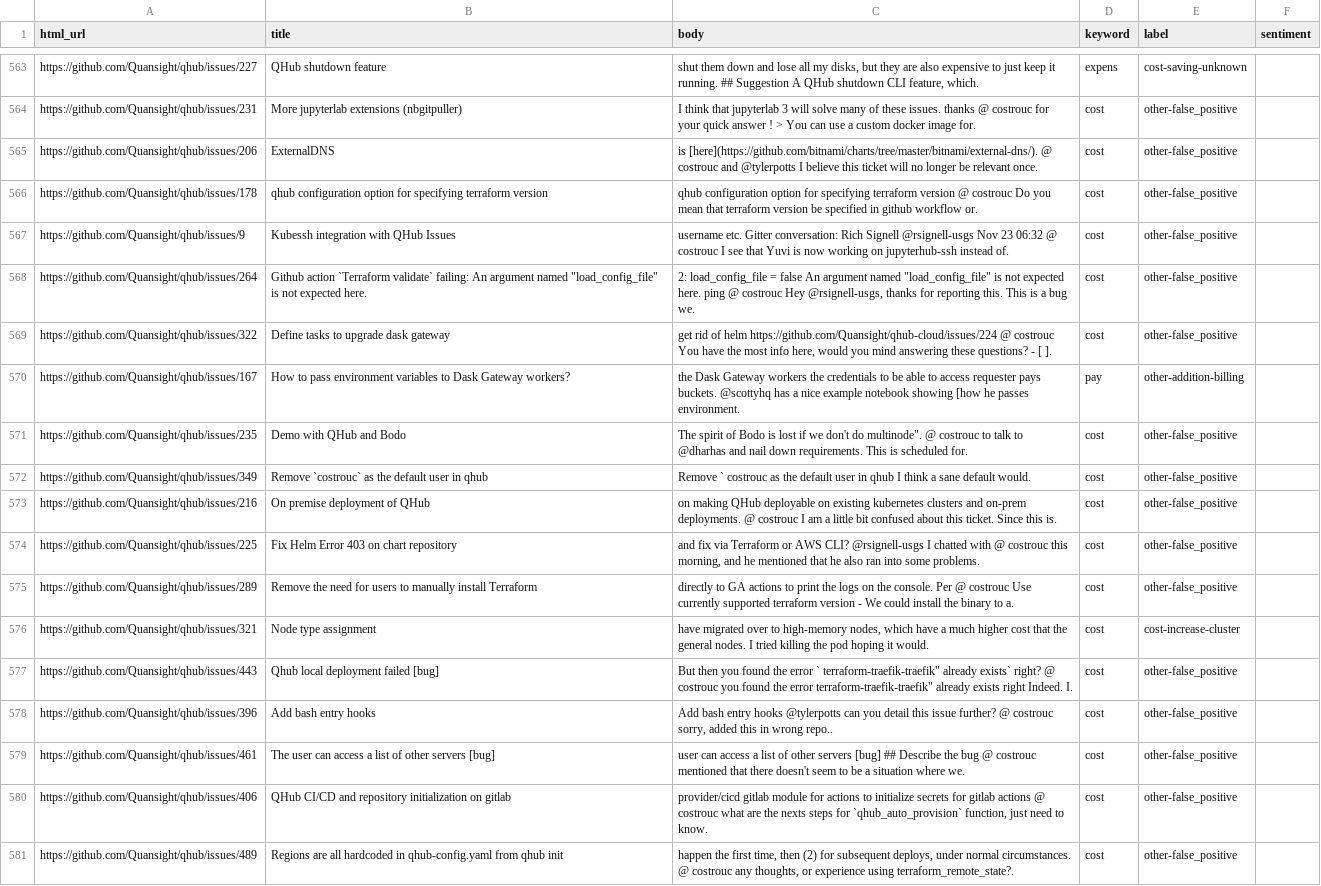
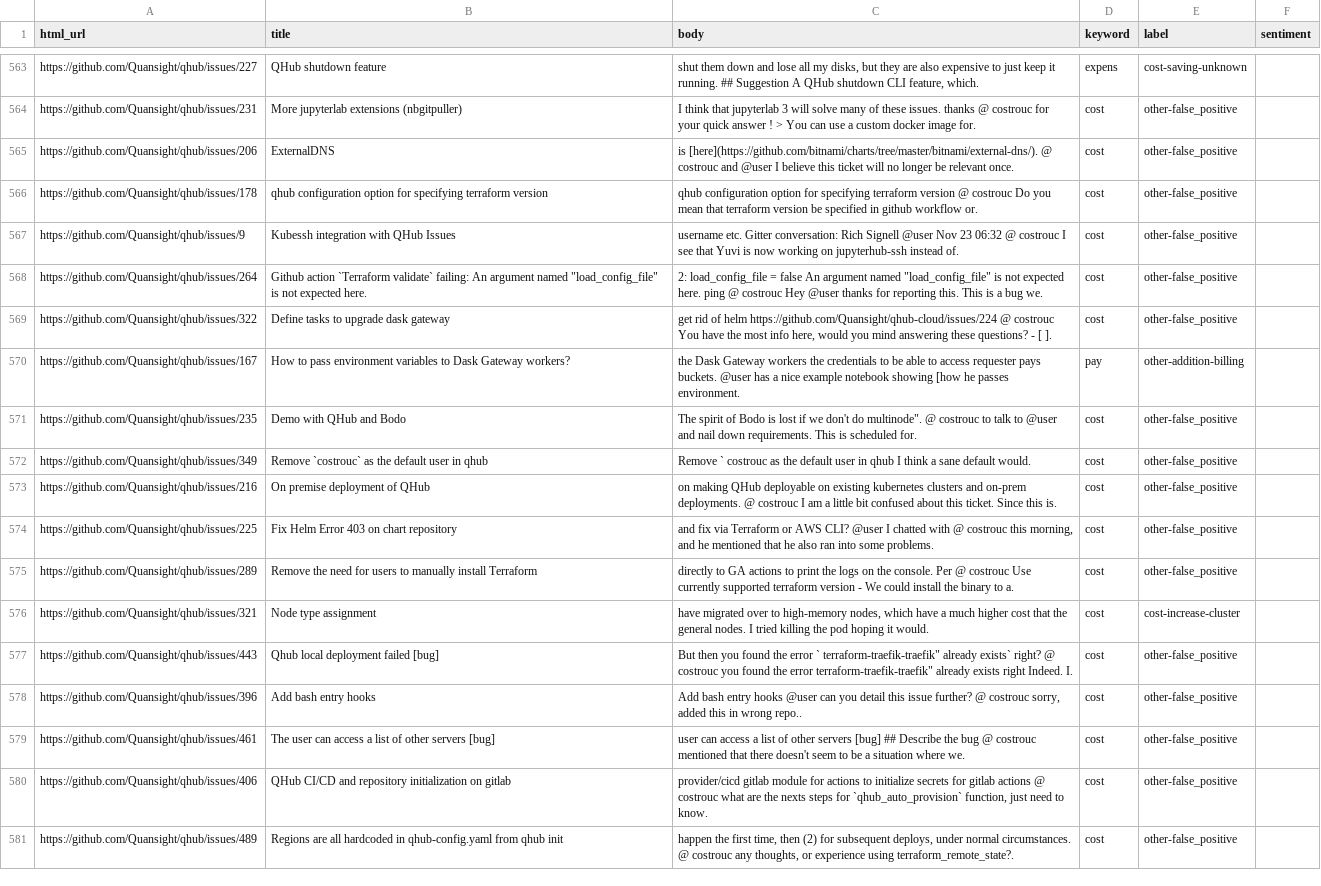
Before and after one commit to Matei9721/Bachelor-project, a CSV file: datasets/Issue Analysis.csv, drawn as a sheet; only a part is shown, gaps mark what is left out; the diff covers the shown part only.

```diff
--- a/datasets/Issue Analysis.csv
+++ b/datasets/Issue Analysis.csv
@@ -1185,16 +1185,16 @@ https://github.com/Quansight/qhub/issues/231,More jupyterlab extensions (nbgitpu
 ",cost,other-false_positive,
-https://github.com/Quansight/qhub/issues/206,ExternalDNS,"is [here](https://github.com/bitnami/charts/tree/master/bitnami/external-dns/). @ costrouc and @tylerpotts I believe this ticket will no longer be relevant once.
-",cost,other-false_positive,
+https://github.com/Quansight/qhub/issues/206,ExternalDNS,"is [here](https://github.com/bitnami/charts/tree/master/bitnami/external-dns/). @ costrouc and @user I believe this ticket will no longer be relevant once.
+",cost,other-false_positive,
 https://github.com/Quansight/qhub/issues/178,qhub configuration option for specifying terraform version,"qhub configuration option for specifying terraform version @ costrouc Do you mean that terraform version be specified in github workflow or.
 ",cost,other-false_positive,
-https://github.com/Quansight/qhub/issues/9,Kubessh integration with QHub Issues,"username etc. Gitter conversation: Rich Signell @rsignell-usgs Nov 23 06:32 @ costrouc I see that Yuvi is now working on jupyterhub-ssh instead of.
-",cost,other-false_positive,
-https://github.com/Quansight/qhub/issues/264,"Github action `Terraform validate` failing: An argument named ""load_config_file"" is not expected here.","2: load_config_file = false An argument named ""load_config_file"" is not expected here. ping @ costrouc Hey @rsignell-usgs, thanks for reporting this. This is a bug we.
-",cost,other-false_positive,
+https://github.com/Quansight/qhub/issues/9,Kubessh integration with QHub Issues,"username etc. Gitter conversation: Rich Signell @user Nov 23 06:32 @ costrouc I see that Yuvi is now working on jupyterhub-ssh instead of.
+",cost,other-false_positive,
+https://github.com/Quansight/qhub/issues/264,"Github action `Terraform validate` failing: An argument named ""load_config_file"" is not expected here.","2: load_config_file = false An argument named ""load_config_file"" is not expected here. ping @ costrouc Hey @user  thanks for reporting this. This is a bug we.
+",cost,other-false_positive,
 https://github.com/Quansight/qhub/issues/322,Define tasks to upgrade dask gateway,"get rid of helm https://github.com/Quansight/qhub-cloud/issues/224 @ costrouc You have the most info here, would you mind answering these questions? - [ ].
 ",cost,other-false_positive,
-https://github.com/Quansight/qhub/issues/167,How to pass environment variables to Dask Gateway workers?,"the Dask Gateway workers the credentials to be able to access requester pays buckets. @scottyhq has a nice example notebook showing [how he passes environment.
-",pay,other-addition-billing,
-https://github.com/Quansight/qhub/issues/235,Demo with QHub and Bodo,"The spirit of Bodo is lost if we don't do multinode"". @ costrouc to talk to @dharhas and nail down requirements. This is scheduled for.
-",cost,other-false_positive,
+https://github.com/Quansight/qhub/issues/167,How to pass environment variables to Dask Gateway workers?,"the Dask Gateway workers the credentials to be able to access requester pays buckets. @user has a nice example notebook showing [how he passes environment.
+",pay,other-addition-billing,
+https://github.com/Quansight/qhub/issues/235,Demo with QHub and Bodo,"The spirit of Bodo is lost if we don't do multinode"". @ costrouc to talk to @user and nail down requirements. This is scheduled for.
+",cost,other-false_positive,
 https://github.com/Quansight/qhub/issues/349,Remove `costrouc` as the default user in qhub,"Remove ` costrouc as the default user in qhub I think a sane default would.
@@ -1203,4 +1203,4 @@ https://github.com/Quansight/qhub/issues/216,On premise deployment of QHub,"on m
 ",cost,other-false_positive,
-https://github.com/Quansight/qhub/issues/225,Fix Helm Error 403 on chart repository,"and fix via Terraform or AWS CLI? @rsignell-usgs I chatted with @ costrouc this morning, and he mentioned that he also ran into some problems.
-",cost,other-false_positive,
+https://github.com/Quansight/qhub/issues/225,Fix Helm Error 403 on chart repository,"and fix via Terraform or AWS CLI? @user I chatted with @ costrouc this morning, and he mentioned that he also ran into some problems.
+",cost,other-false_positive,
 https://github.com/Quansight/qhub/issues/289,Remove the need for users to manually install Terraform,"directly to GA actions to print the logs on the console. Per @ costrouc Use currently supported terraform version - We could install the binary to a.
@@ -1211,4 +1211,4 @@ https://github.com/Quansight/qhub/issues/443,Qhub local deployment failed [bug],
 ",cost,other-false_positive,
-https://github.com/Quansight/qhub/issues/396,Add bash entry hooks,"Add bash entry hooks @tylerpotts can you detail this issue further? @ costrouc sorry, added this in wrong repo..
-",cost,other-false_positive,
+https://github.com/Quansight/qhub/issues/396,Add bash entry hooks,"Add bash entry hooks @user can you detail this issue further? @ costrouc sorry, added this in wrong repo..
+",cost,other-false_positive,
 https://github.com/Quansight/qhub/issues/461,The user can access a list of other servers [bug],"user can access a list of other servers [bug] ## Describe the bug @ costrouc mentioned that there doesn't seem to be a situation where we.
```
Also changed, not shown: 64 edited cells elsewhere in this file, datasets/Commits Analysis.csv, 3 other files.
